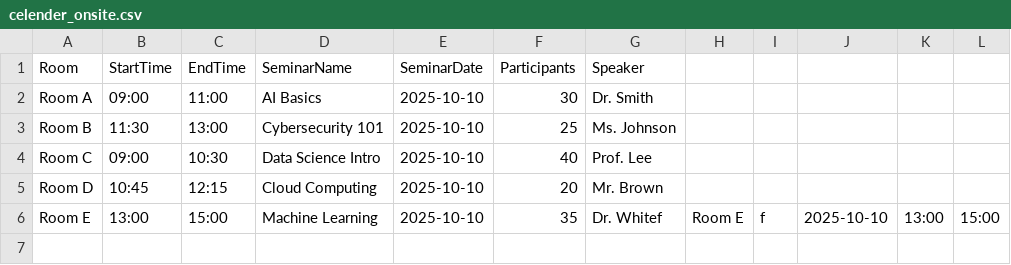
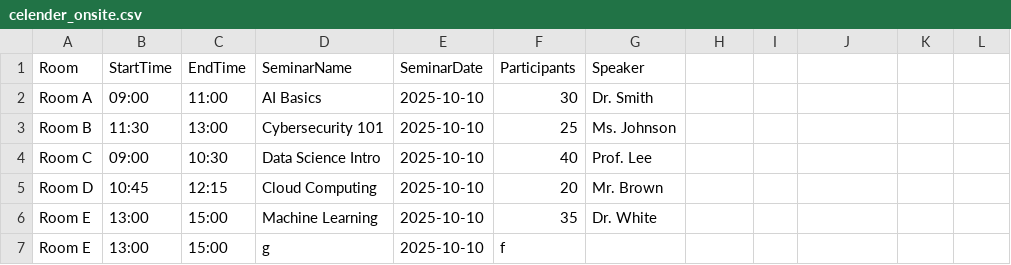
Before and after one commit to Natpon/Seminar-finalProject, a CSV file: celender_onsite.csv, drawn as a sheet.

```diff
--- a/celender_onsite.csv
+++ b/celender_onsite.csv
@@ -5,2 +5,3 @@
  Room D,10:45,12:15,Cloud Computing,2025-10-10,20,Mr. Brown
- Room E,13:00,15:00,Machine Learning,2025-10-10,35,Dr. Whitef,Room E,f,2025-10-10,13:00,15:00
+ Room E,13:00,15:00,Machine Learning,2025-10-10,35,Dr. White
+Room E,13:00,15:00,g,2025-10-10,f
```
Also changed, not shown: 2 other files.
